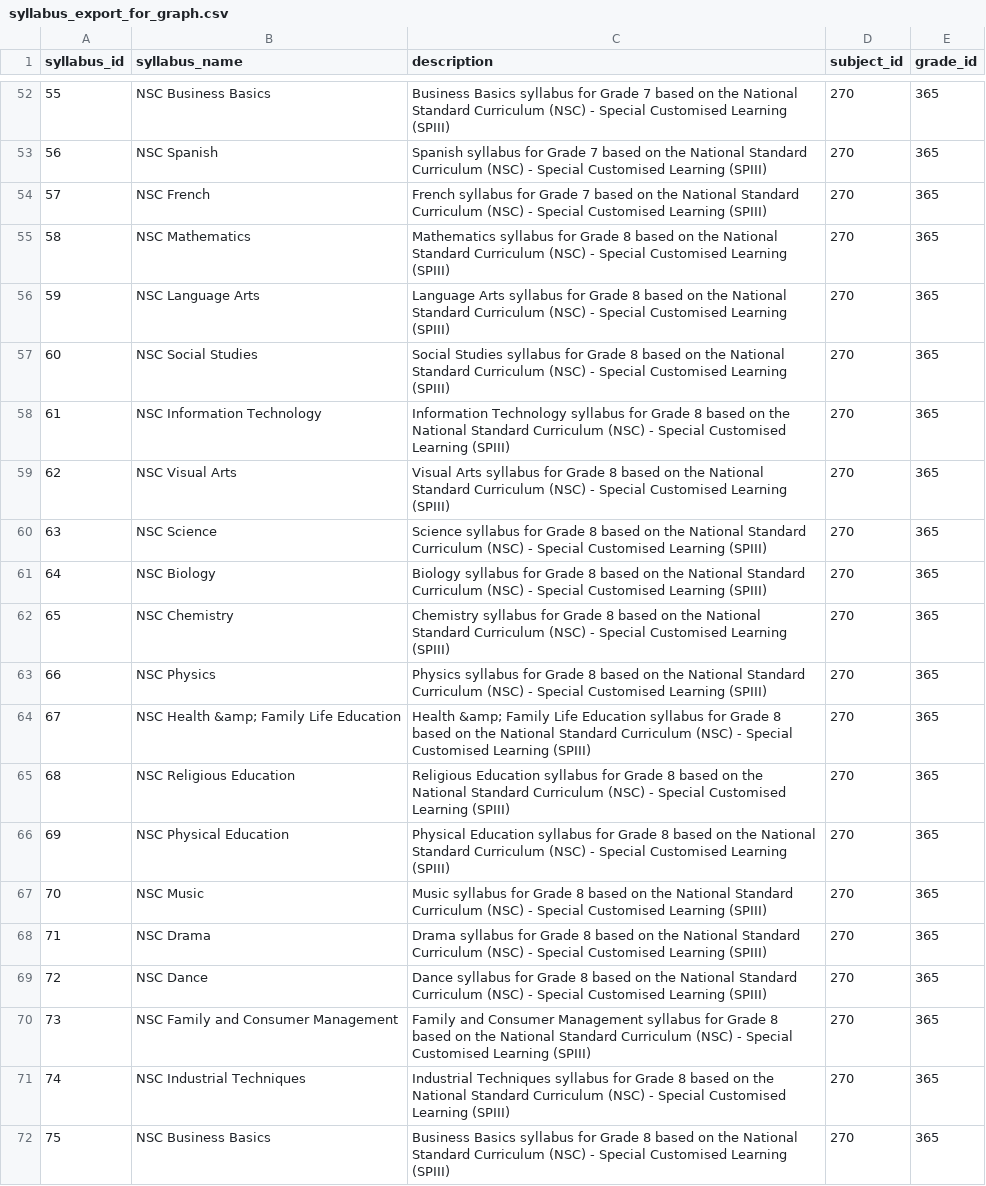
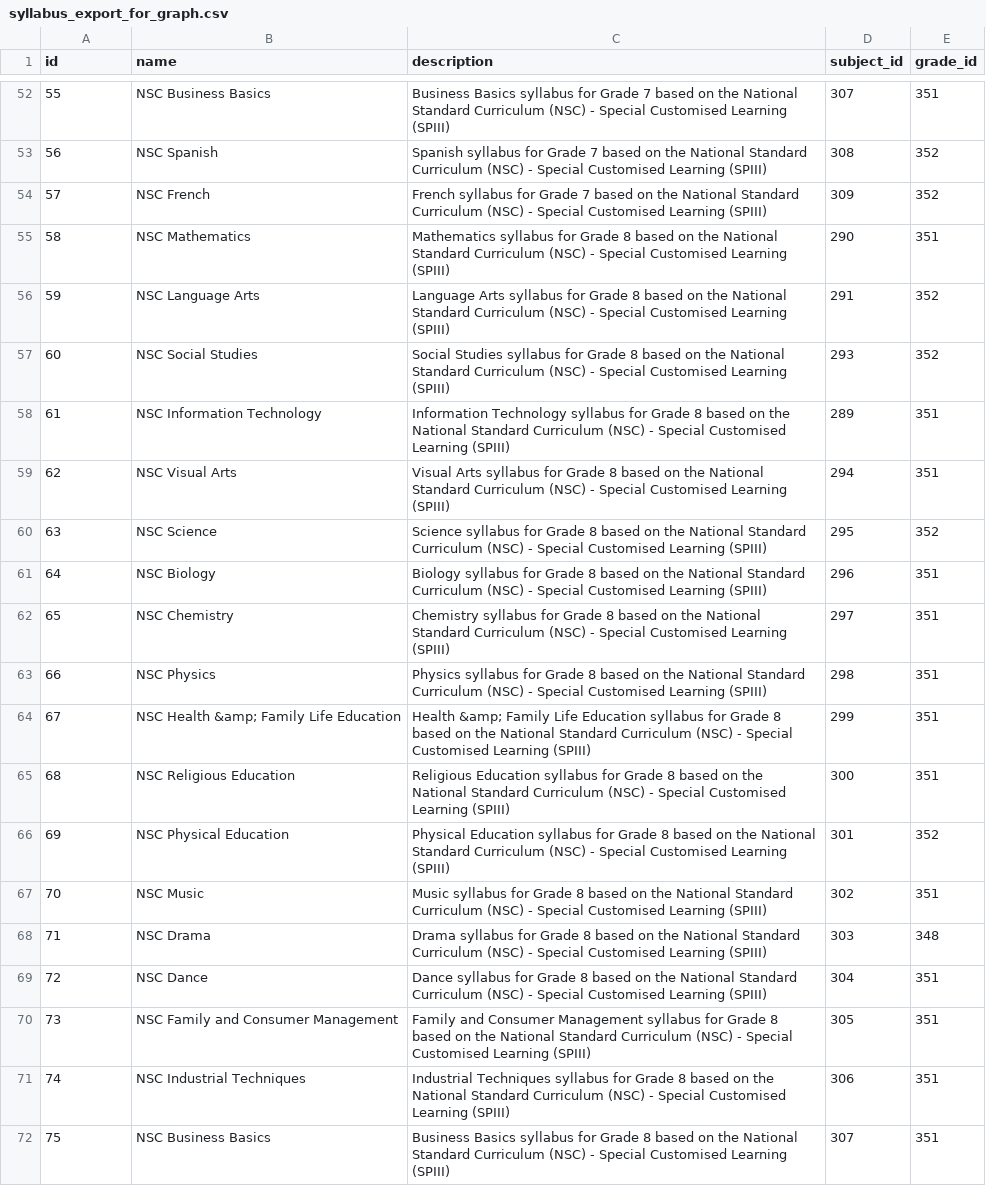
Before and after one commit to Debo123456/Test, a CSV file: syllabus_export_for_graph.csv, drawn as a sheet; only a part is shown, gaps mark what is left out; the diff covers the shown part only; the diff names each change by its address in the sheet, - before the commit and + after, or states it on an @@ line.

Commit message:
Update syllabus_export_for_graph.csv

```diff
--- a/syllabus_export_for_graph.csv
+++ b/syllabus_export_for_graph.csv
-A1: syllabus_id
+A1: id
-B1: syllabus_name
+B1: name
-D52 (subject_id): 270
+D52 (subject_id): 307
-E52 (grade_id): 365
+E52 (grade_id): 351
-D53 (subject_id): 270
+D53 (subject_id): 308
-E53:E54 (grade_id): 365
+E53:E54 (grade_id): 352
-D54 (subject_id): 270
+D54 (subject_id): 309
-D55 (subject_id): 270
+D55 (subject_id): 290
-E55 (grade_id): 365
+E55 (grade_id): 351
-D56 (subject_id): 270
+D56 (subject_id): 291
-E56:E57 (grade_id): 365
+E56:E57 (grade_id): 352
-D57 (subject_id): 270
+D57 (subject_id): 293
-D58 (subject_id): 270
+D58 (subject_id): 289
-E58:E59 (grade_id): 365
+E58:E59 (grade_id): 351
-D59 (subject_id): 270
+D59 (subject_id): 294
-D60 (subject_id): 270
+D60 (subject_id): 295
-E60 (grade_id): 365
+E60 (grade_id): 352
-D61 (subject_id): 270
+D61 (subject_id): 296
-E61:E65 (grade_id): 365
+E61:E65 (grade_id): 351
-D62 (subject_id): 270
+D62 (subject_id): 297
-D63 (subject_id): 270
+D63 (subject_id): 298
-D64 (subject_id): 270
+D64 (subject_id): 299
-D65 (subject_id): 270
+D65 (subject_id): 300
-D66 (subject_id): 270
+D66 (subject_id): 301
-E66 (grade_id): 365
+E66 (grade_id): 352
-D67 (subject_id): 270
+D67 (subject_id): 302
-E67 (grade_id): 365
+E67 (grade_id): 351
-D68 (subject_id): 270
+D68 (subject_id): 303
-E68 (grade_id): 365
+E68 (grade_id): 348
-D69 (subject_id): 270
+D69 (subject_id): 304
-E69:E72 (grade_id): 365
+E69:E72 (grade_id): 351
-D70 (subject_id): 270
+D70 (subject_id): 305
-D71 (subject_id): 270
+D71 (subject_id): 306
-D72 (subject_id): 270
+D72 (subject_id): 307
```
Also changed, not shown: 144 edited cells elsewhere in this file.
